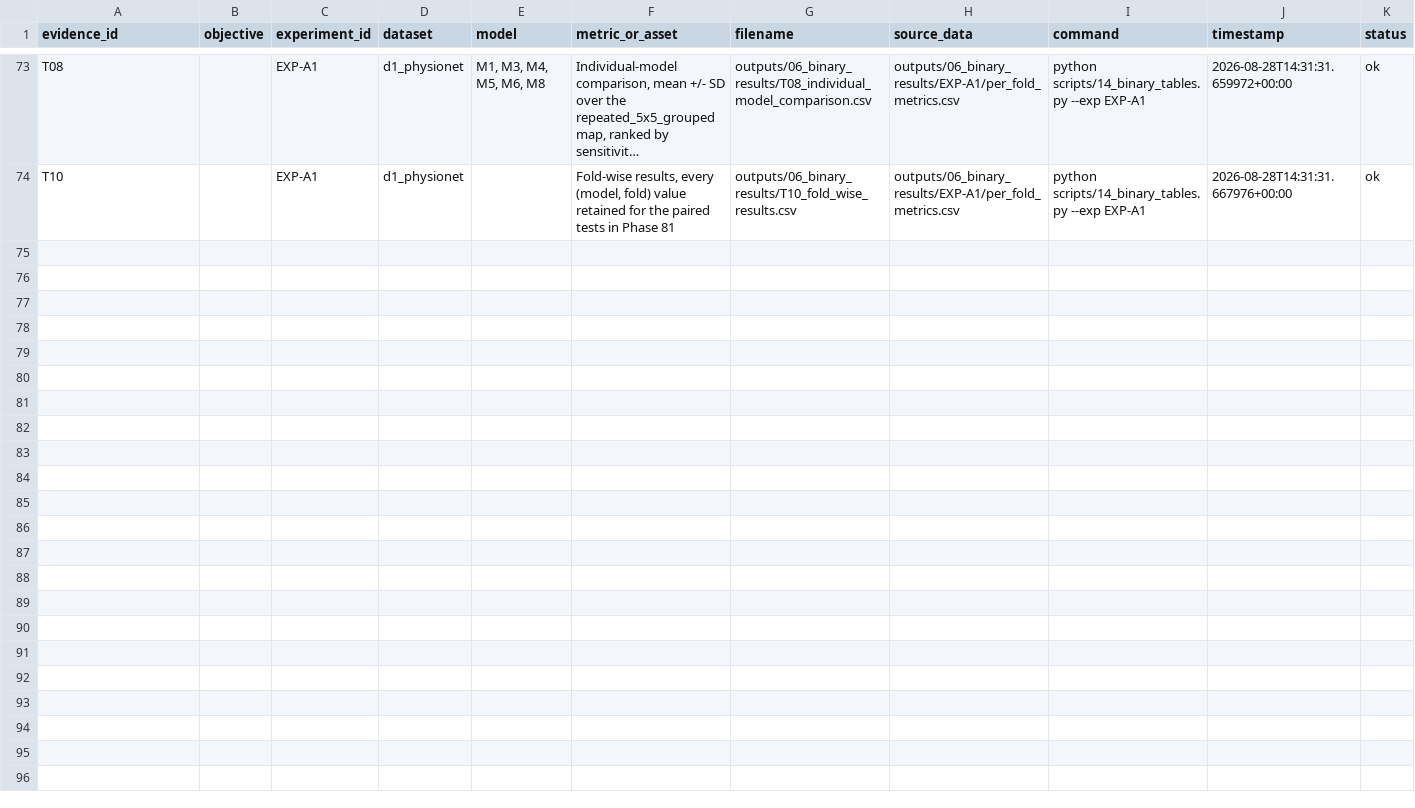
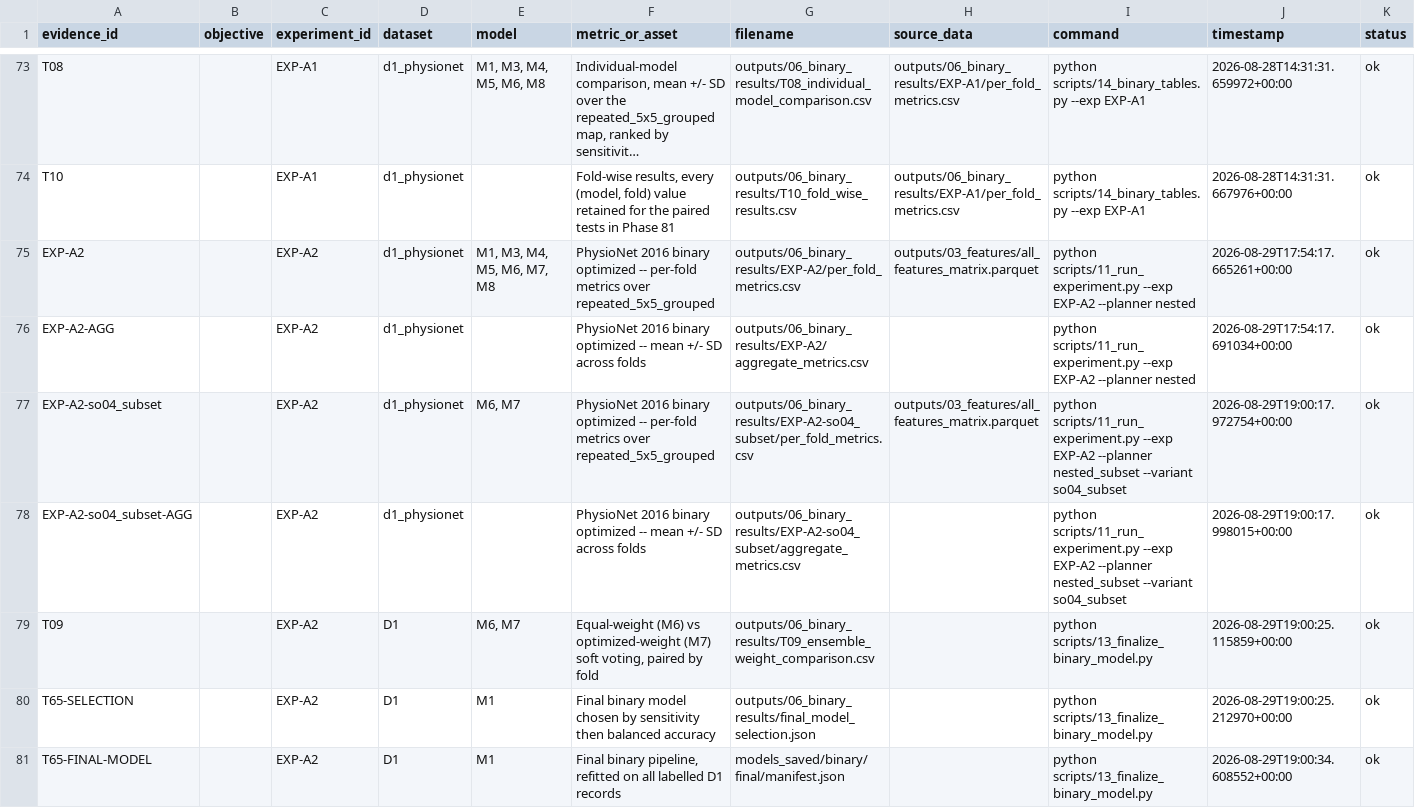
Before and after one commit to prathmesh-ahire/HeartGuard, a CSV file: outputs/00_evidence_index/evidence_index.csv, drawn as a sheet; only a part is shown, gaps mark what is left out; long unchanged cells end in …; the diff names each change by its address in the sheet, - before the commit and + after, or states it on an @@ line.

```diff
--- a/outputs/00_evidence_index/evidence_index.csv
+++ b/outputs/00_evidence_index/evidence_index.csv
+row 75: EXP-A2 |  | EXP-A2 | d1_physionet | M1, M3, M4, M5, M6, M7, M8 | PhysioNet 2016 binary optimized -- per-fold metrics over repeated_5x5_grouped | outputs/06_binary_results/EXP-A2/per_fold_metrics.csv | outputs/03_features/all_features_matrix.parquet | python scripts/11_run_experiment.py --exp EXP-A2 --planner nested | 2026-08-29T17:54:17.665261+00:00 | ok
+row 76: EXP-A2-AGG |  | EXP-A2 | d1_physionet |  | PhysioNet 2016 binary optimized -- mean +/- SD across folds | outputs/06_binary_results/EXP-A2/aggregate_metrics.csv |  | python scripts/11_run_experiment.py --exp EXP-A2 --planner nested | 2026-08-29T17:54:17.691034+00:00 | ok
+row 77: EXP-A2-so04_subset |  | EXP-A2 | d1_physionet | M6, M7 | PhysioNet 2016 binary optimized -- per-fold metrics over repeated_5x5_grouped | outputs/06_binary_results/EXP-A2-so04_subset/per_fold_metrics.csv | outputs/03_features/all_features_matrix.parquet | python scripts/11_run_experiment.py --exp EXP-A2 --planner nested_subset --variant so04_subset | 2026-08-29T19:00:17.972754+00:00 | ok
+row 78: EXP-A2-so04_subset-AGG |  | EXP-A2 | d1_physionet |  | PhysioNet 2016 binary optimized -- mean +/- SD across folds | outputs/06_binary_results/EXP-A2-so04_subset/aggregate_metrics.csv |  | python scripts/11_run_experiment.py --exp EXP-A2 --planner nested_subset --variant so04_subset | 2026-08-29T19:00:17.998015+00:00 | ok
+row 79: T09 |  | EXP-A2 | D1 | M6, M7 | Equal-weight (M6) vs optimized-weight (M7) soft voting, paired by fold | outputs/06_binary_results/T09_ensemble_weight_comparison.csv |  | python scripts/13_finalize_binary_model.py | 2026-08-29T19:00:25.115859+00:00 | ok
+row 80: T65-SELECTION |  | EXP-A2 | D1 | M1 | Final binary model chosen by sensitivity then balanced accuracy | outputs/06_binary_results/final_model_selection.json |  | python scripts/13_finalize_binary_model.py | 2026-08-29T19:00:25.212970+00:00 | ok
+row 81: T65-FINAL-MODEL |  | EXP-A2 | D1 | M1 | Final binary pipeline, refitted on all labelled D1 records | models_saved/binary/final/manifest.json |  | python scripts/13_finalize_binary_model.py | 2026-08-29T19:00:34.608552+00:00 | ok
```
Also changed, not shown: 18 other files.
